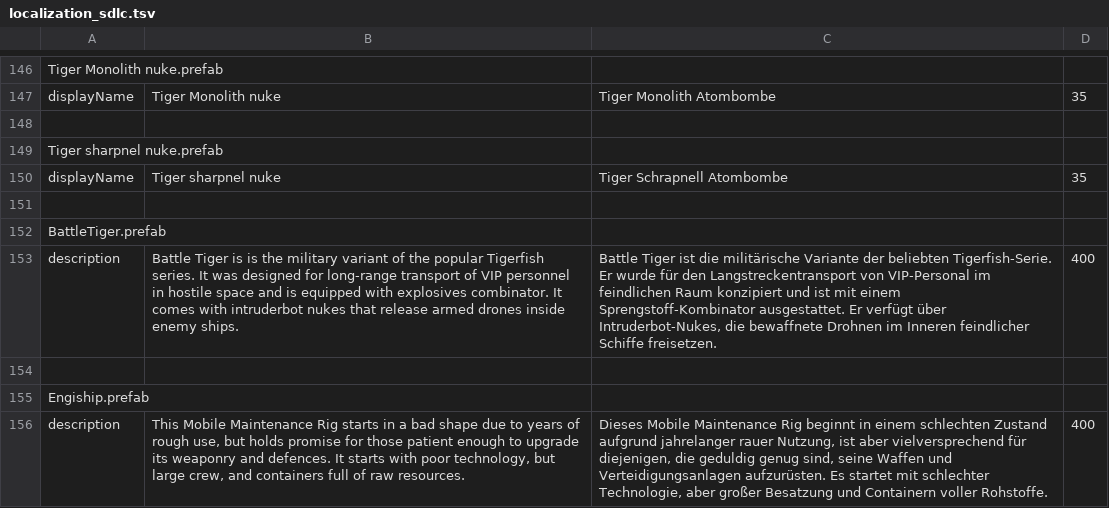
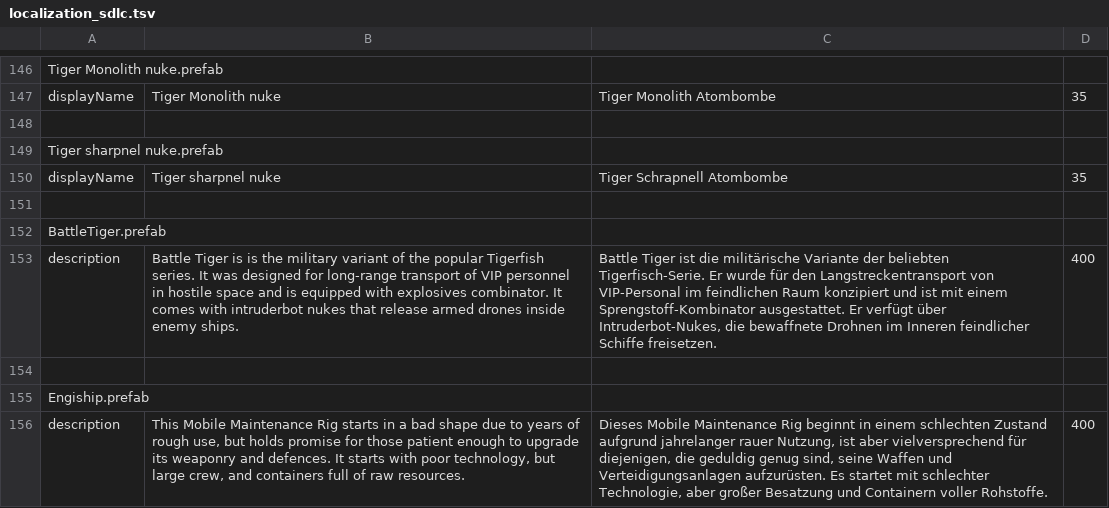
Before and after one commit to Duke-M-commits/Translation_ShortestTripToEarth_German, a TSV file: localization_sdlc.tsv, drawn as a sheet; only a part is shown, gaps mark what is left out; the diff names each change by its address in the sheet, - before the commit and + after, or states it on an @@ line.

```diff
--- a/localization_sdlc.tsv
+++ b/localization_sdlc.tsv
-C153: …der beliebten Tigerfish-Serie. Er wurde…
+C153: …der beliebten Tigerfisch-Serie. Er wurde…
```
Also changed, not shown: 1 other file.
